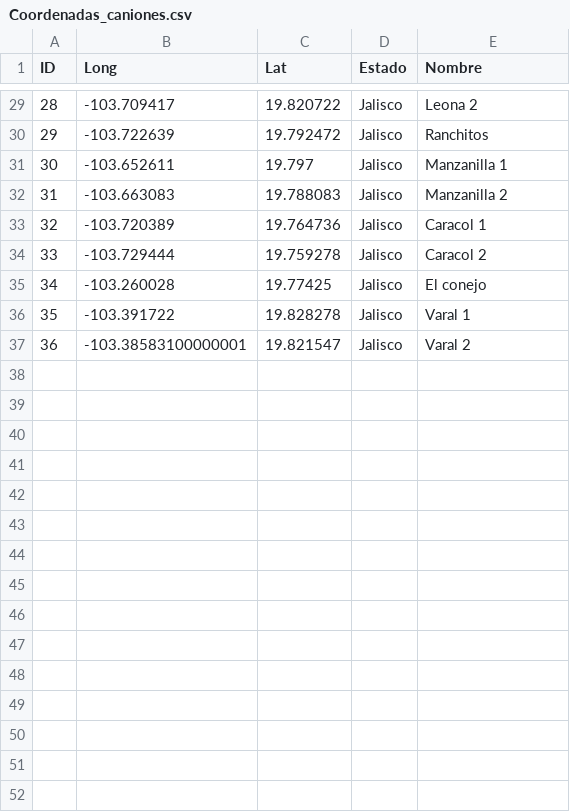
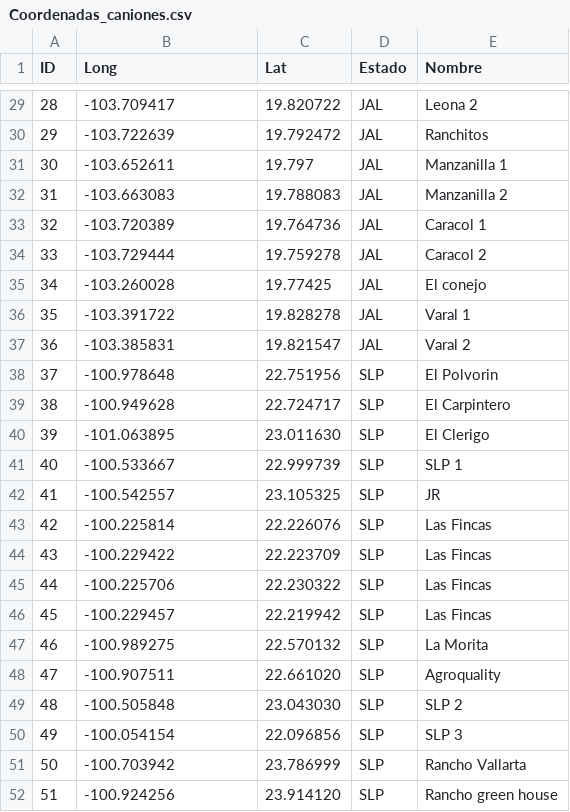
Before and after one commit to jorgemauricio/proyectoGranizo, a CSV file: data/Coordenadas_caniones.csv, drawn as a sheet; only a part is shown, gaps mark what is left out; the diff covers the shown part only.

```diff
--- a/data/Coordenadas_caniones.csv
+++ b/data/Coordenadas_caniones.csv
@@ -29,9 +29,24 @@ ID,Long,Lat,Estado,Nombre
-28,-103.709417,19.820722,Jalisco,Leona 2
-29,-103.722639,19.792472,Jalisco,Ranchitos
-30,-103.652611,19.797,Jalisco,Manzanilla 1
-31,-103.663083,19.788083,Jalisco,Manzanilla 2
-32,-103.720389,19.764736,Jalisco,Caracol 1
-33,-103.729444,19.759278,Jalisco,Caracol 2
-34,-103.260028,19.77425,Jalisco,El conejo
-35,-103.391722,19.828278,Jalisco,Varal 1
-36,-103.38583100000001,19.821547,Jalisco,Varal 2
+28,-103.709417,19.820722,JAL,Leona 2
+29,-103.722639,19.792472,JAL,Ranchitos
+30,-103.652611,19.797,JAL,Manzanilla 1
+31,-103.663083,19.788083,JAL,Manzanilla 2
+32,-103.720389,19.764736,JAL,Caracol 1
+33,-103.729444,19.759278,JAL,Caracol 2
+34,-103.260028,19.77425,JAL,El conejo
+35,-103.391722,19.828278,JAL,Varal 1
+36,-103.385831,19.821547,JAL,Varal 2
+37,-100.978648,22.751956,SLP,El Polvorin
+38,-100.949628,22.724717,SLP,El Carpintero
+39,-101.063895,23.011630,SLP,El Clerigo
+40,-100.533667,22.999739,SLP,SLP 1
+41,-100.542557,23.105325,SLP,JR
+42,-100.225814,22.226076,SLP,Las Fincas
+43,-100.229422,22.223709,SLP,Las Fincas
+44,-100.225706,22.230322,SLP,Las Fincas
+45,-100.229457,22.219942,SLP,Las Fincas
+46,-100.989275,22.570132,SLP,La Morita
+47,-100.907511,22.661020,SLP,Agroquality
+48,-100.505848,23.043030,SLP,SLP 2
+49,-100.054154,22.096856,SLP,SLP 3
+50,-100.703942,23.786999,SLP,Rancho Vallarta
+51,-100.924256,23.914120,SLP,Rancho green house
```
Also changed, not shown: 1 added row, 1 removed row and 34 edited cells elsewhere in this file, 6 other files.
